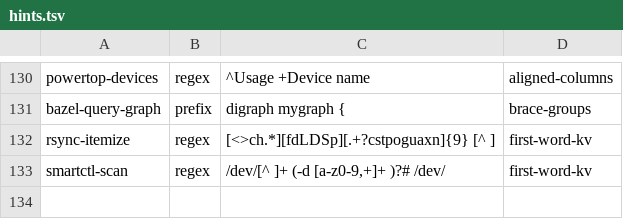
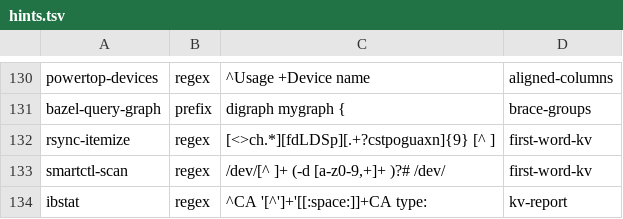
Before and after one commit to MartinGallagher-code/provost, a TSV file: extract/hints.tsv, drawn as a sheet; only a part is shown, gaps mark what is left out.

```diff
--- a/extract/hints.tsv
+++ b/extract/hints.tsv
@@ -133 +133,2 @@ rsync-itemize	regex	[<>ch.*][fdLDSp][.+?cstpoguaxn]{9} [^ ]	first-word-kv
 smartctl-scan	regex	/dev/[^ ]+ (-d [a-z0-9,+]+ )?# /dev/	first-word-kv
+ibstat	regex	^CA '[^']+'[[:space:]]+CA type: 	kv-report
```
Also changed, not shown: 22 other files.
